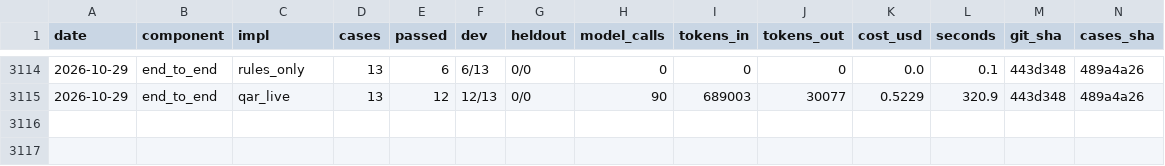
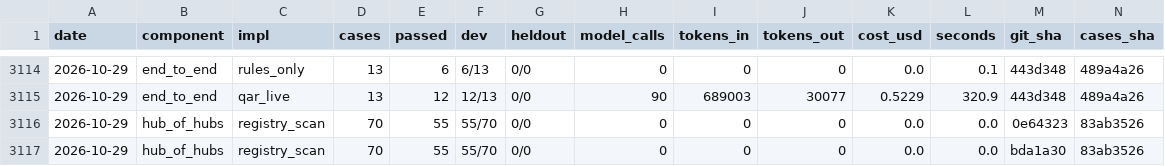
Before and after one commit to SpiritualData/quest-ai-runner, a CSV file: evaluation/components/results.csv, drawn as a sheet; only a part is shown, gaps mark what is left out; rows hold the shown columns only; the diff names each change by its address in the sheet, - before the commit and + after, or states it on an @@ line.

```diff
--- a/evaluation/components/results.csv
+++ b/evaluation/components/results.csv
+row 3116: 2026-10-29 | hub_of_hubs | registry_scan | 70 | 55 | 55/70 | 0/0 | 0 | 0 | 0 | 0.0 | 0.0 | 0e64323 | 83ab3526
+row 3117: 2026-10-29 | hub_of_hubs | registry_scan | 70 | 55 | 55/70 | 0/0 | 0 | 0 | 0 | 0.0 | 0.0 | bda1a30 | 83ab3526
```
